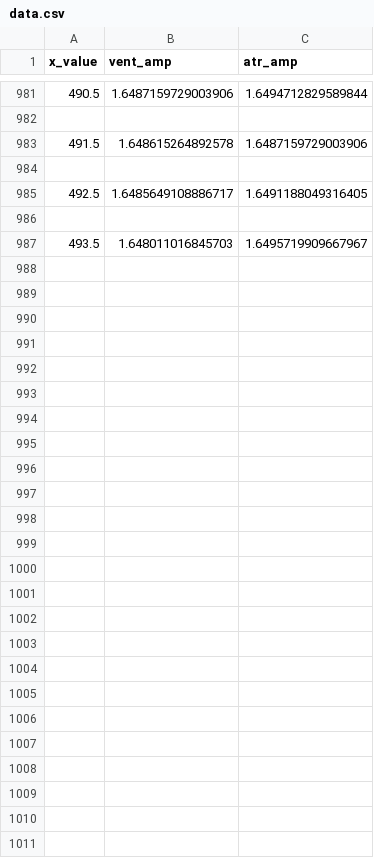
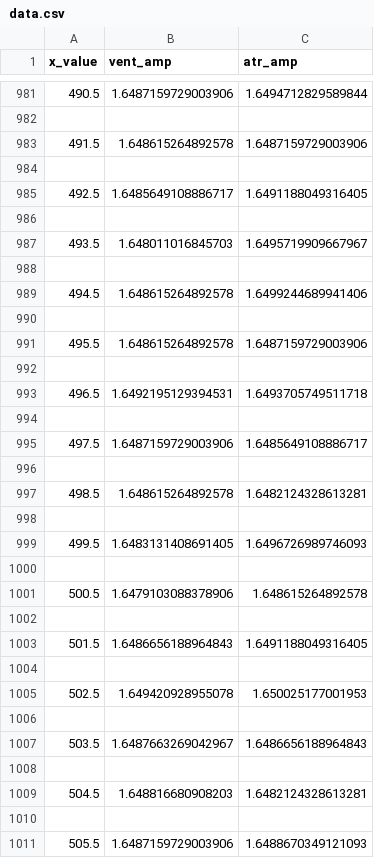
Before and after one commit to bernice-lien/Pace-maker-GUI, a CSV file: data.csv, drawn as a sheet; only a part is shown, gaps mark what is left out.

Commit message:
egram

```diff
--- a/data.csv
+++ b/data.csv
@@ -987 +987,25 @@ x_value,vent_amp,atr_amp
 493.5,1.648011016845703,1.6495719909667967
+
+494.5,1.648615264892578,1.6499244689941406
+
+495.5,1.648615264892578,1.6487159729003906
+
+496.5,1.6492195129394531,1.6493705749511718
+
+497.5,1.6487159729003906,1.6485649108886717
+
+498.5,1.648615264892578,1.6482124328613281
+
+499.5,1.6483131408691405,1.6496726989746093
+
+500.5,1.6479103088378906,1.648615264892578
+
+501.5,1.6486656188964843,1.6491188049316405
+
+502.5,1.649420928955078,1.650025177001953
+
+503.5,1.6487663269042967,1.6486656188964843
+
+504.5,1.648816680908203,1.6482124328613281
+
+505.5,1.6487159729003906,1.6488670349121093
```
